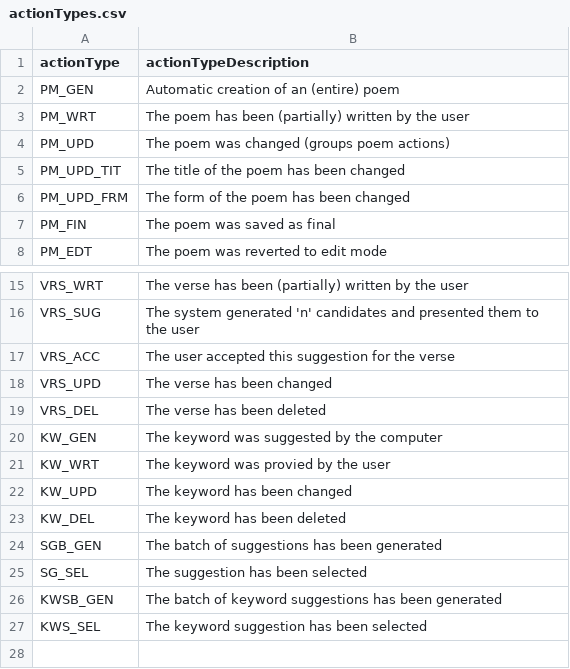
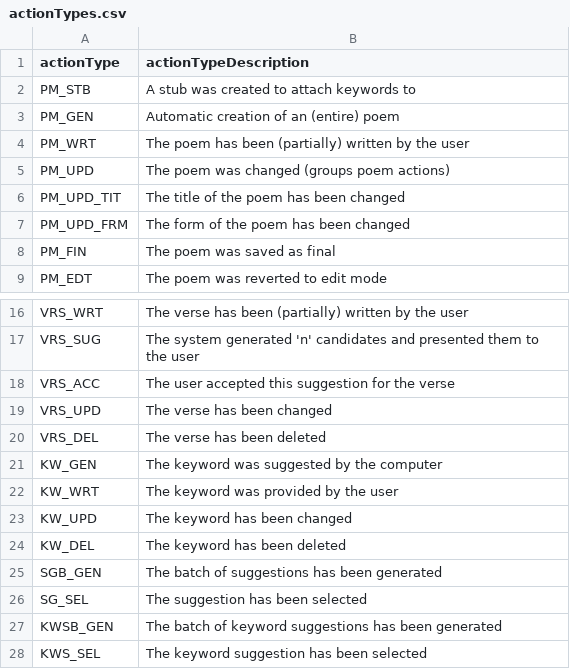
Before and after one commit to Philippe-Lauwers/poetry, a CSV file: WritingAssistantBackend/data/actionTypes.csv, drawn as a sheet; only a part is shown, gaps mark what is left out.

```diff
--- a/WritingAssistantBackend/data/actionTypes.csv
+++ b/WritingAssistantBackend/data/actionTypes.csv
@@ -1,2 +1,3 @@
 actionType;actionTypeDescription
+PM_STB;A stub was created to attach keywords to
 PM_GEN;Automatic creation of an (entire) poem
@@ -20,3 +21,3 @@ VRS_DEL;The verse has been deleted
 KW_GEN;The keyword was suggested by the computer
-KW_WRT;The keyword was provied by the user
+KW_WRT;The keyword was provided by the user
 KW_UPD;The keyword has been changed
```
Also changed, not shown: 29 other files.
